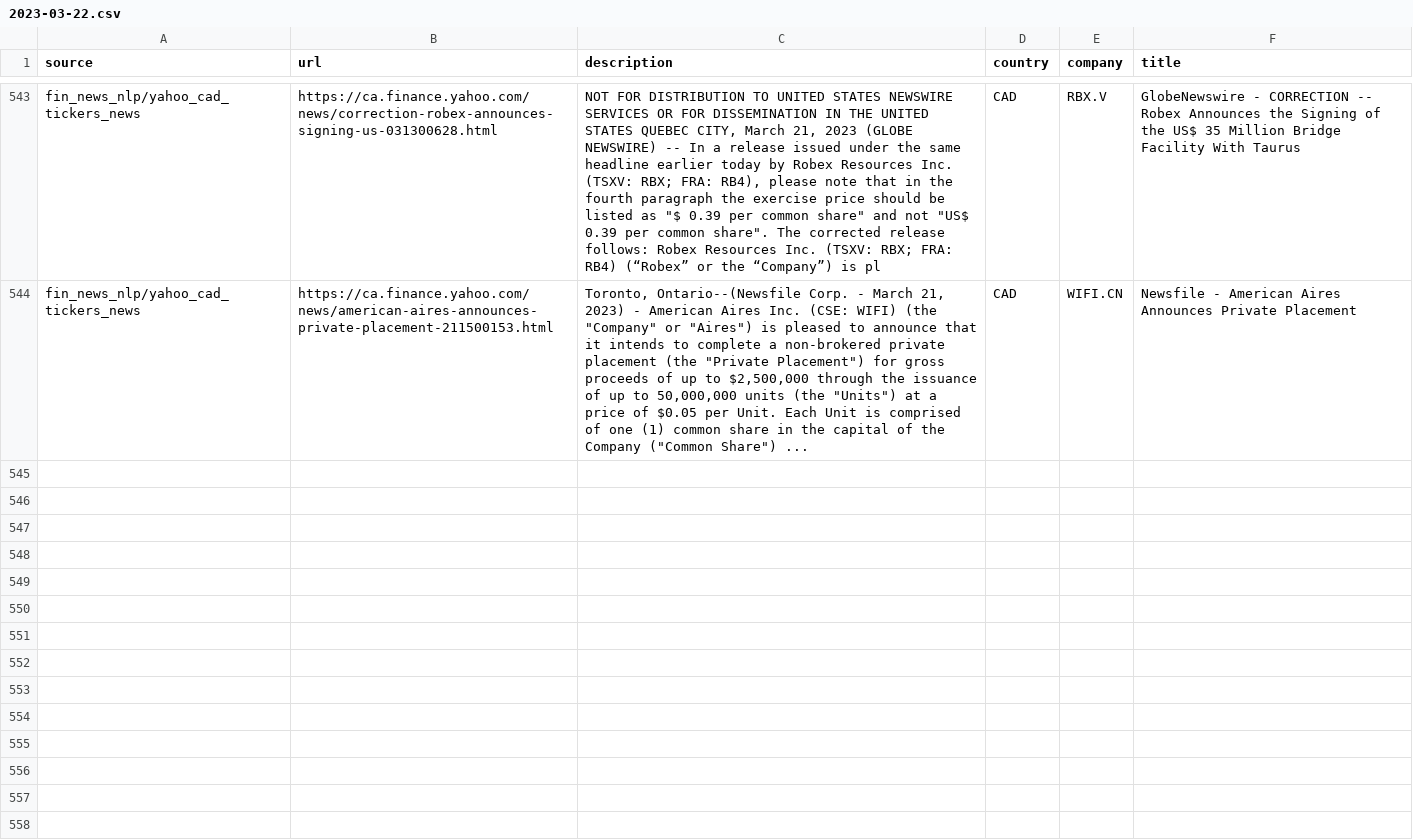
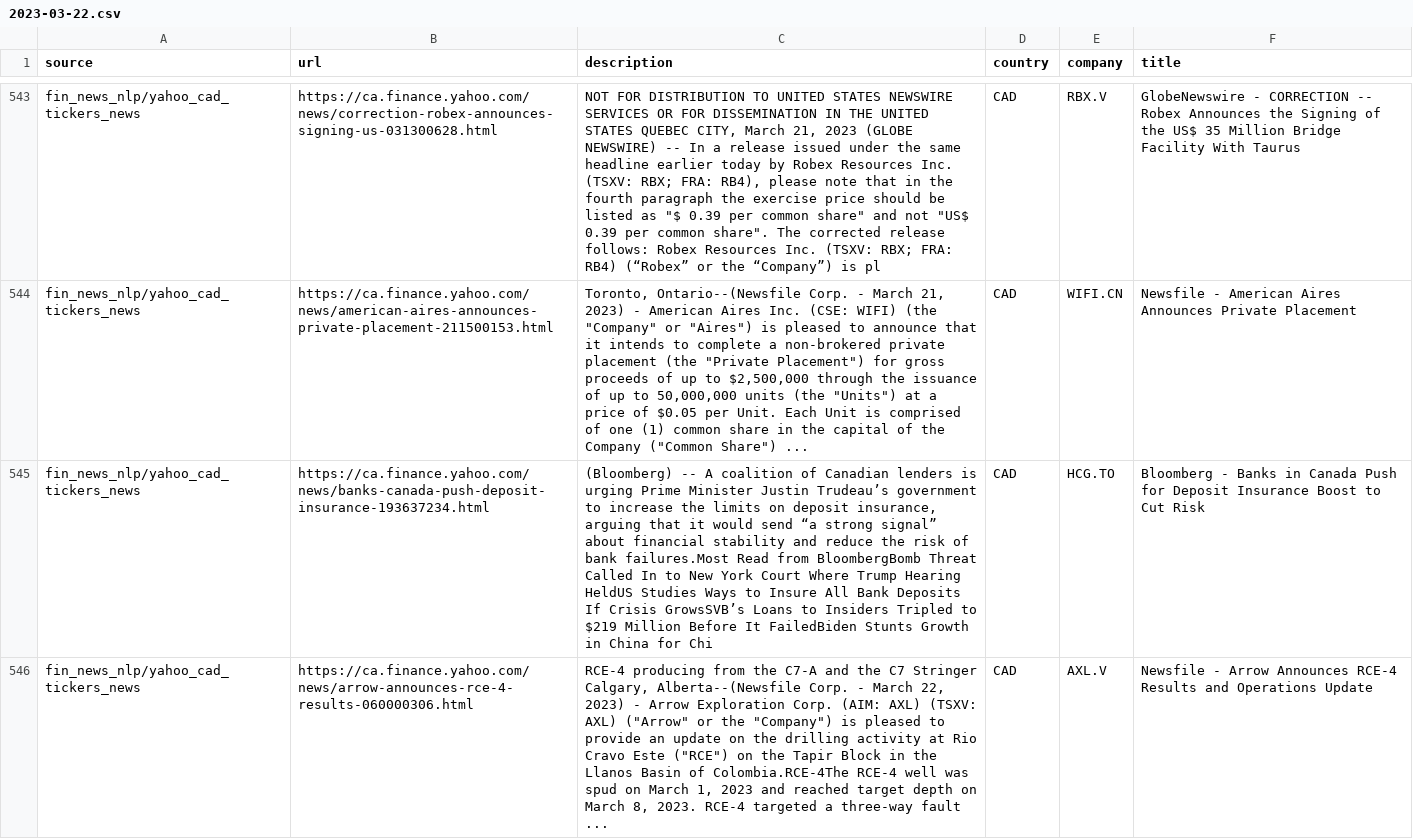
Before and after one commit to dli-invest/reccomendation-engine, a CSV file: ref/training/2023-03-22.csv, drawn as a sheet; only a part is shown, gaps mark what is left out; the diff covers the shown part only; the diff names each change by its address in the sheet, - before the commit and + after, or states it on an @@ line.

```diff
--- a/ref/training/2023-03-22.csv
+++ b/ref/training/2023-03-22.csv
+row 545: fin_news_nlp/yahoo_cad_tickers_news | https://ca.finance.yahoo.com/news/banks-canada-push-deposit-insurance-193637234.html | (Bloomberg) -- A coalition of Canadian lenders is urging Prime Minister Justin Trudeau’s government to increase the limits on deposit insurance, arguing that it would send “a strong signal” about financial stability and reduce the risk of bank failures.Most Read from BloombergBomb Threat Called In to New York Court Where Trump Hearing HeldUS Studies Ways to Insure All Bank Deposits If Crisis GrowsSVB’s Loans to Insiders Tripled to $219 Million Before It FailedBiden Stunts Growth in China for Chi | CAD | HCG.TO | Bloomberg - Banks in Canada Push for Deposit Insurance Boost to Cut Risk
+row 546: fin_news_nlp/yahoo_cad_tickers_news | https://ca.finance.yahoo.com/news/arrow-announces-rce-4-results-060000306.html | RCE-4 producing from the C7-A and the C7 Stringer Calgary, Alberta--(Newsfile Corp. - March 22, 2023) - Arrow Exploration Corp. (AIM: AXL) (TSXV: AXL) ("Arrow" or the "Company") is pleased to provide an update on the drilling activity at Rio Cravo Este ("RCE") on the Tapir Block in the Llanos Basin of Colombia.RCE-4The RCE-4 well was spud on March 1, 2023 and reached target depth on March 8, 2023. RCE-4 targeted a three-way fault ... | CAD | AXL.V | Newsfile - Arrow Announces RCE-4 Results and Operations Update
```
Also changed, not shown: 2 added rows elsewhere in this file, 1 other file.
